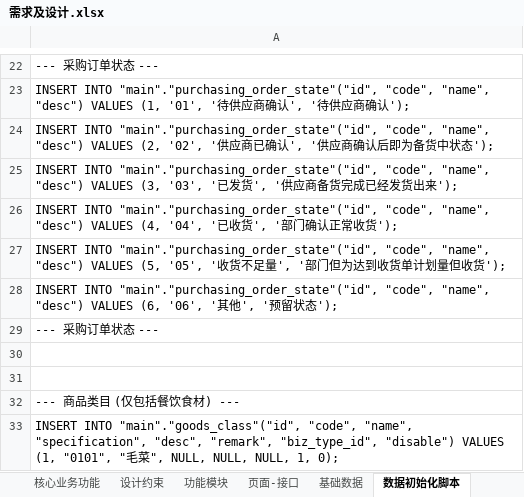
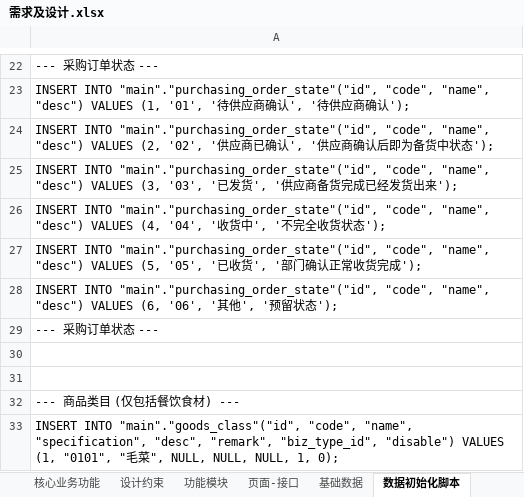
Before and after one commit to Coocoo1984/changanbinguan, an Excel workbook: 项目文档/需求及设计.xlsx, sheet 数据初始化脚本, drawn as a sheet; only a part is shown, gaps mark what is left out; values as stored, in another font and other column widths than the file's, no borders; the diff names each change by its address in the sheet, - before the commit and + after, or states it on an @@ line.

```diff
--- a/项目文档/需求及设计.xlsx (sheet 数据初始化脚本)
+++ b/项目文档/需求及设计.xlsx (sheet 数据初始化脚本)
-A26: …'04', '已收货', '部门确认正常收货');
+A26: …'04', '收货中', '不完全收货状态');
-A27: …'05', '收货不足量', '部门但为达到收货单计划量但收货');
+A27: …'05', '已收货', '部门确认正常收货完成');
```
Also changed, not shown: sheet 页面-接口.
